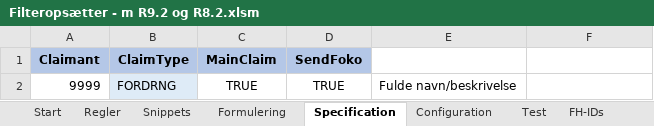
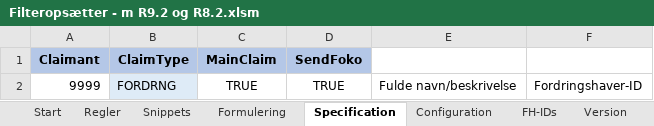
Before and after one commit to TJGP/ici-filter-setter, an Excel workbook: Filteropsætter - m R9.2 og R8.2.xlsm, sheet Specification, drawn as a sheet; values as stored, in another font and other column widths than the file's, no borders; the diff names each change by its address in the sheet, - before the commit and + after, or states it on an @@ line.

```diff
--- a/Filteropsætter - m R9.2 og R8.2.xlsm (sheet Specification)
+++ b/Filteropsætter - m R9.2 og R8.2.xlsm (sheet Specification)
-sheet tab: Test
-F2: (empty)
+F2: Fordringshaver-ID
```
Also changed, not shown: sheet FH-IDs, sheet Version, sheet Regler, sheet Formulering, charts or pictures, 4 other files.
